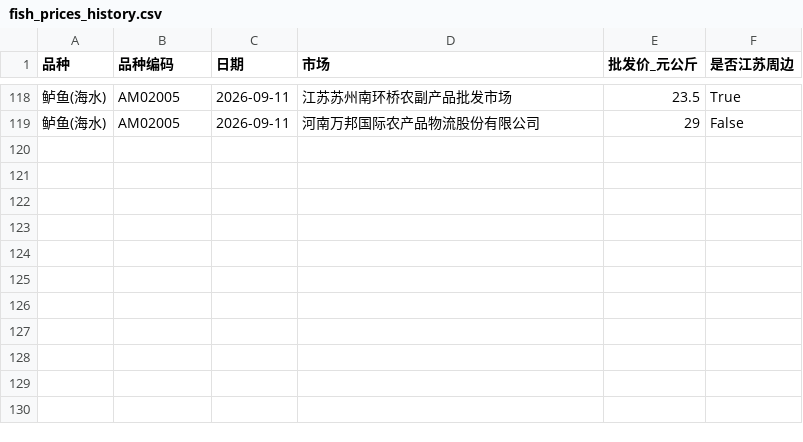
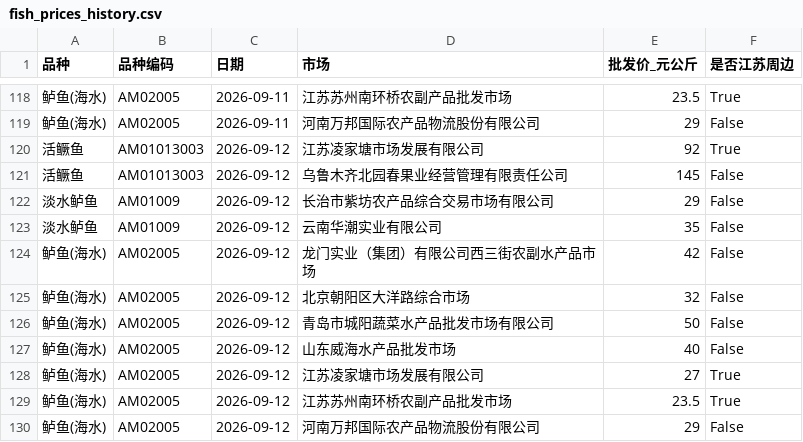
Before and after one commit to wgp168/fish-price-dashboard, a CSV file: fish_prices_history.csv, drawn as a sheet; only a part is shown, gaps mark what is left out.

```diff
--- a/fish_prices_history.csv
+++ b/fish_prices_history.csv
@@ -119 +119,12 @@
 鲈鱼(海水),AM02005,2026-09-11,河南万邦国际农产品物流股份有限公司,29,False
+活鳜鱼,AM01013003,2026-09-12,江苏凌家塘市场发展有限公司,92,True
+活鳜鱼,AM01013003,2026-09-12,乌鲁木齐北园春果业经营管理有限责任公司,145,False
+淡水鲈鱼,AM01009,2026-09-12,长治市紫坊农产品综合交易市场有限公司,29,False
+淡水鲈鱼,AM01009,2026-09-12,云南华潮实业有限公司,35,False
+鲈鱼(海水),AM02005,2026-09-12,龙门实业（集团）有限公司西三街农副水产品市场,42,False
+鲈鱼(海水),AM02005,2026-09-12,北京朝阳区大洋路综合市场,32,False
+鲈鱼(海水),AM02005,2026-09-12,青岛市城阳蔬菜水产品批发市场有限公司,50,False
+鲈鱼(海水),AM02005,2026-09-12,山东威海水产品批发市场,40,False
+鲈鱼(海水),AM02005,2026-09-12,江苏凌家塘市场发展有限公司,27,True
+鲈鱼(海水),AM02005,2026-09-12,江苏苏州南环桥农副产品批发市场,23.5,True
+鲈鱼(海水),AM02005,2026-09-12,河南万邦国际农产品物流股份有限公司,29,False
```
Also changed, not shown: fish_prices.csv, public_fish_prices.csv, 5 other files.
